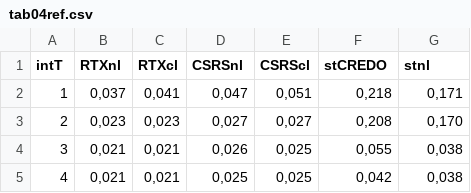
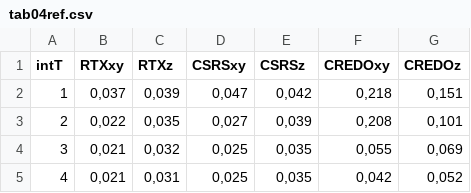
Before and after one commit to asm679/Russian-Phd-LaTeX-Dissertation-Template, a CSV file: DataFiles/tab04ref.csv, drawn as a sheet.

Commit message:
Замена русских РРР на латинские PPP.  Changes to be committed: 	modified:   DataFiles/tab04ref.csv 	modified:   DataFiles/tab05ref.csv 	modified:   DataFiles/tab06ref.csv 	modified:   Dissertation/part1.tex 	modified:   Dissertation/part2.tex 	modified:   Dissertation/part3.tex 	modified:   Dissertation/part4.tex 	modified:   Dissertation/title.tex 	modified:   Synopsis/content.tex 	modified:   Synopsis/synstyles.tex 	modified:   Synopsis/title.tex 	modified:   biblio/external.bib 	modified:   common/characteristic.tex 	modified:   common/concl.tex 	modified:   common/data.tex 	modified:   common/styles.tex 	modified:   dissertation.tex 	modified:   synopsis.tex
Подтянул забытые предыдущие правки...

```diff
--- a/DataFiles/tab04ref.csv
+++ b/DataFiles/tab04ref.csv
@@ -1,5 +1,5 @@
-intT; RTXnl; RTXcl; CSRSnl; CSRScl; stCREDO; stnl;
-1; 0,037; 0,041; 0,047; 0,051; 0,218; 0,171;
-2; 0,023; 0,023; 0,027; 0,027; 0,208; 0,170;
-3; 0,021; 0,021; 0,026; 0,025; 0,055; 0,038;
-4; 0,021; 0,021; 0,025; 0,025; 0,042; 0,038;
+intT; RTXxy; RTXz; CSRSxy; CSRSz; CREDOxy; CREDOz;
+1;	0,037;	0,039;	0,047;	0,042;	0,218;	0,151;
+2;	0,022;	0,035;	0,027;	0,039;	0,208;	0,101;
+3;	0,021;	0,032;	0,025;	0,035;	0,055;	0,069;
+4;	0,021;	0,031;	0,025;	0,035;	0,042;	0,052;
```
Also changed, not shown: DataFiles/tab05ref.csv, DataFiles/tab06ref.csv, 15 other files.
